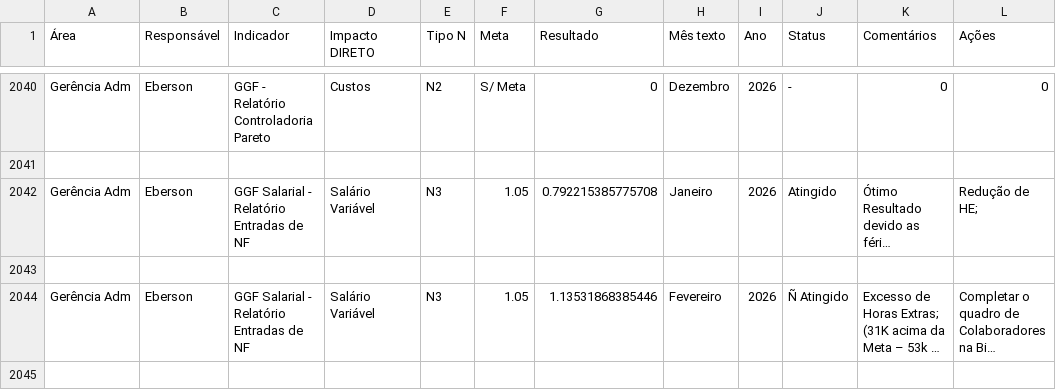
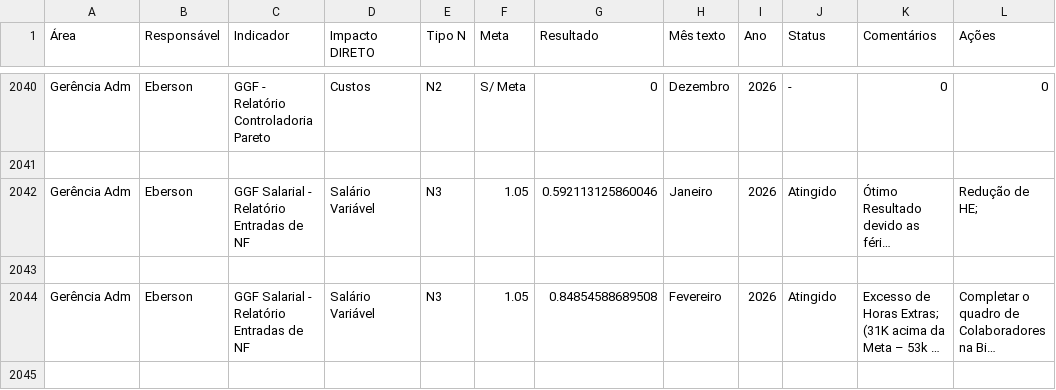
Before and after one commit to SGIBIZA/Painel-de-Metas-BIZA, a CSV file: base_n3.csv, drawn as a sheet; only a part is shown, gaps mark what is left out; long unchanged cells end in …; the diff covers the shown part only; the diff names each change by its address in the sheet, - before the commit and + after, or states it on an @@ line.

```diff
--- a/base_n3.csv
+++ b/base_n3.csv
-G2042 (Resultado): 0.792215385775708
+G2042 (Resultado): 0.592113125860046
-G2044 (Resultado): 1.13531868385446
+G2044 (Resultado): 0.84854588689508
-J2044 (Status): Ñ Atingido
+J2044 (Status): Atingido
```
Also changed, not shown: 56 edited cells elsewhere in this file.
